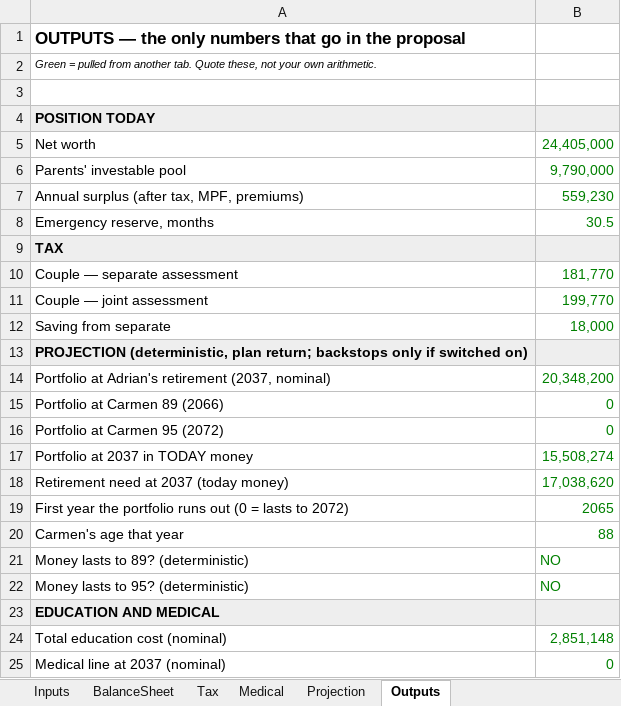
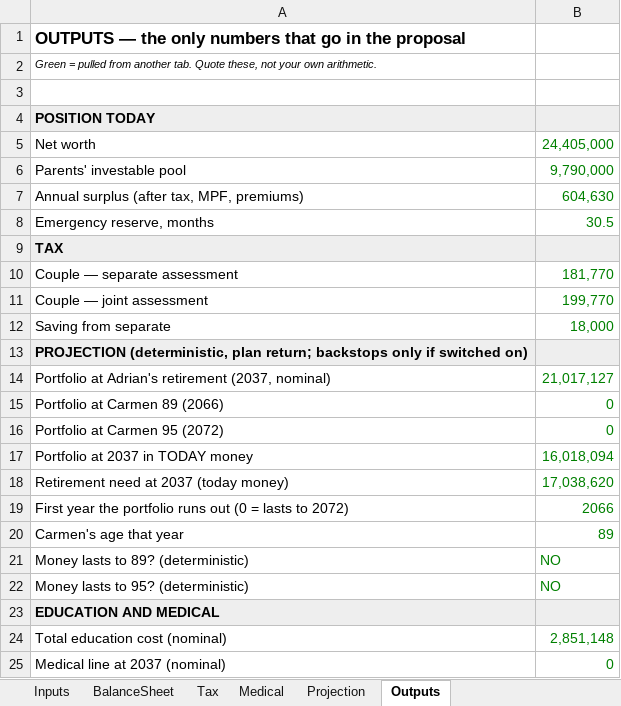
Before and after one commit to Peeradonn/finplan, an Excel workbook: model/wong_model.xlsx, sheet Outputs, drawn as a sheet; only a part is shown; values as stored, in another font and other column widths than the file's, no borders; the diff names each change by its address in the sheet, - before the commit and + after, or states it on an @@ line.

```diff
--- a/model/wong_model.xlsx (sheet Outputs)
+++ b/model/wong_model.xlsx (sheet Outputs)
-B7: 559,230
+B7: 604,630
-B14: 20,348,200
+B14: 21,017,127
-B17: 15,508,274
+B17: 16,018,094
-B19: 2065
+B19: 2066
-B20: 88
+B20: 89
```
Also changed, not shown: sheet Projection, sheet Inputs, 23 other files.
